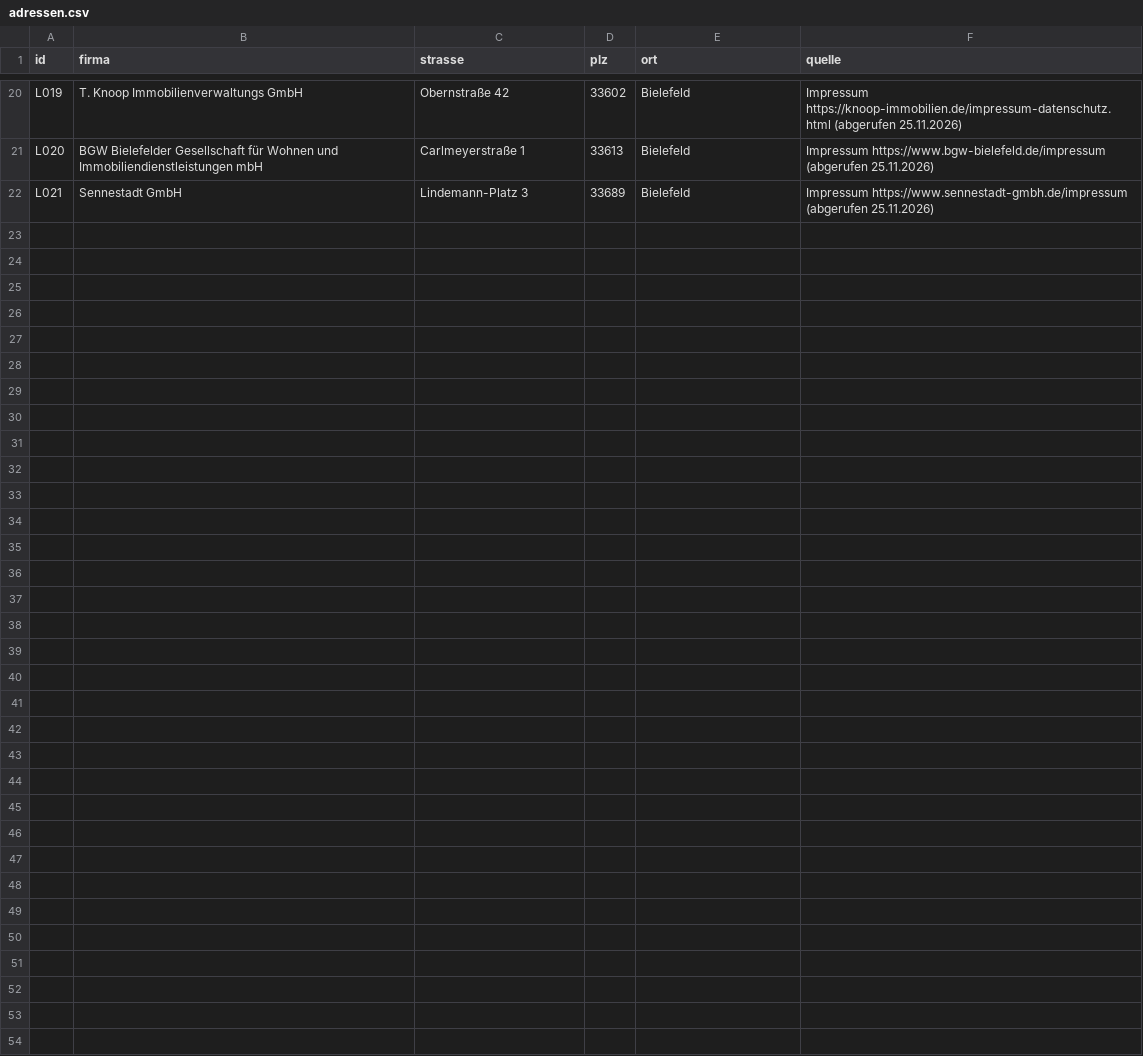
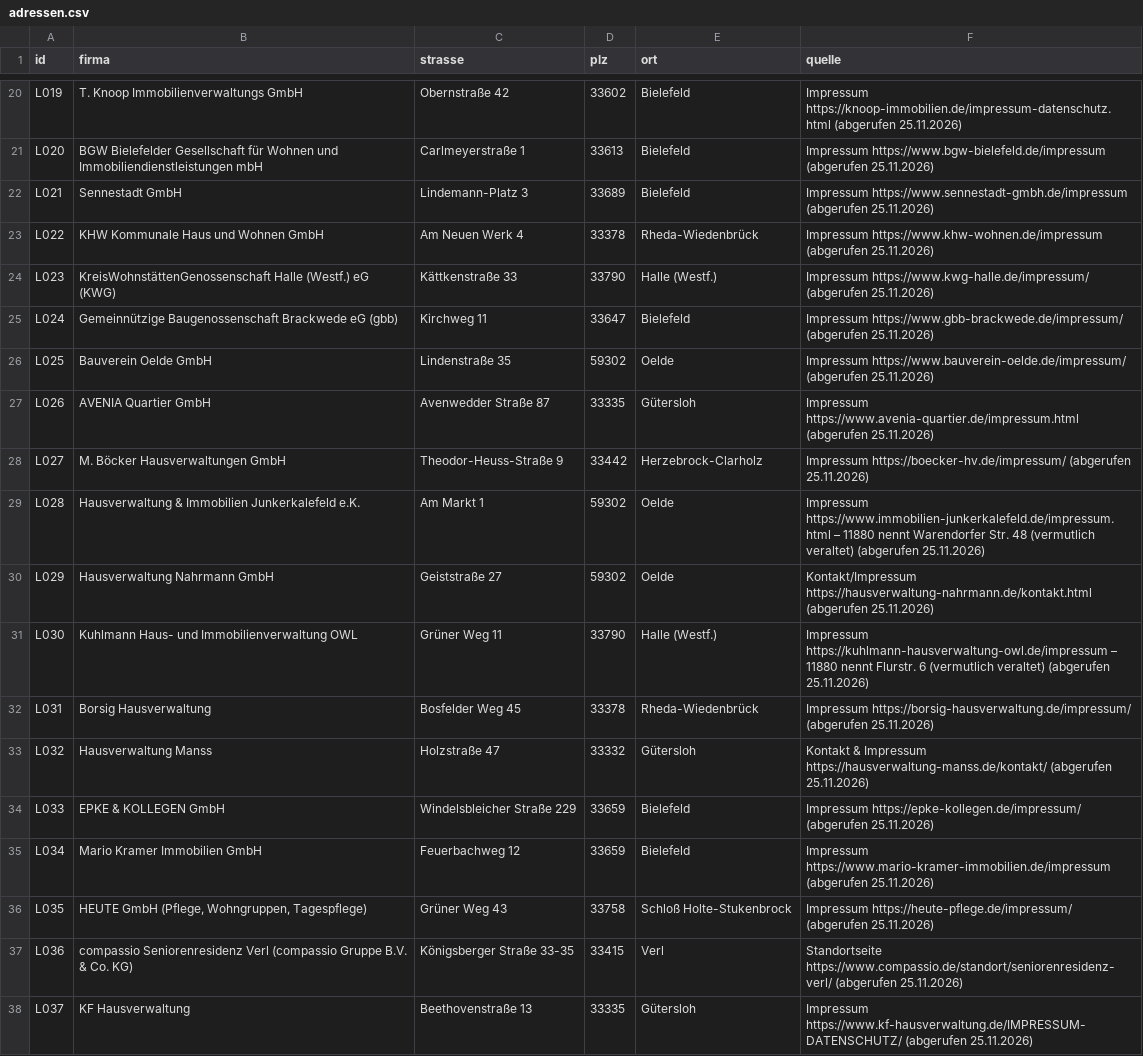
Before and after one commit to martinogur/HausManager, a CSV file: leads/adressen.csv, drawn as a sheet; only a part is shown, gaps mark what is left out.

```diff
--- a/leads/adressen.csv
+++ b/leads/adressen.csv
@@ -22 +22,17 @@ L020;BGW Bielefelder Gesellschaft für Wohnen und Immobiliendienstleistungen mbH
 L021;Sennestadt GmbH;Lindemann-Platz 3;33689;Bielefeld;Impressum https://www.sennestadt-gmbh.de/impressum (abgerufen 25.11.2026)
+L022;KHW Kommunale Haus und Wohnen GmbH;Am Neuen Werk 4;33378;Rheda-Wiedenbrück;Impressum https://www.khw-wohnen.de/impressum (abgerufen 25.11.2026)
+L023;KreisWohnstättenGenossenschaft Halle (Westf.) eG (KWG);Kättkenstraße 33;33790;Halle (Westf.);Impressum https://www.kwg-halle.de/impressum/ (abgerufen 25.11.2026)
+L024;Gemeinnützige Baugenossenschaft Brackwede eG (gbb);Kirchweg 11;33647;Bielefeld;Impressum https://www.gbb-brackwede.de/impressum/ (abgerufen 25.11.2026)
+L025;Bauverein Oelde GmbH;Lindenstraße 35;59302;Oelde;Impressum https://www.bauverein-oelde.de/impressum/ (abgerufen 25.11.2026)
+L026;AVENIA Quartier GmbH;Avenwedder Straße 87;33335;Gütersloh;Impressum https://www.avenia-quartier.de/impressum.html (abgerufen 25.11.2026)
+L027;M. Böcker Hausverwaltungen GmbH;Theodor-Heuss-Straße 9;33442;Herzebrock-Clarholz;Impressum https://boecker-hv.de/impressum/ (abgerufen 25.11.2026)
+L028;Hausverwaltung & Immobilien Junkerkalefeld e.K.;Am Markt 1;59302;Oelde;Impressum https://www.immobilien-junkerkalefeld.de/impressum.html – 11880 nennt Warendorfer Str. 48 (vermutlich veraltet) (abgerufen 25.11.2026)
+L029;Hausverwaltung Nahrmann GmbH;Geiststraße 27;59302;Oelde;Kontakt/Impressum https://hausverwaltung-nahrmann.de/kontakt.html (abgerufen 25.11.2026)
+L030;Kuhlmann Haus- und Immobilienverwaltung OWL;Grüner Weg 11;33790;Halle (Westf.);Impressum https://kuhlmann-hausverwaltung-owl.de/impressum – 11880 nennt Flurstr. 6 (vermutlich veraltet) (abgerufen 25.11.2026)
+L031;Borsig Hausverwaltung;Bosfelder Weg 45;33378;Rheda-Wiedenbrück;Impressum https://borsig-hausverwaltung.de/impressum/ (abgerufen 25.11.2026)
+L032;Hausverwaltung Manss;Holzstraße 47;33332;Gütersloh;Kontakt & Impressum https://hausverwaltung-manss.de/kontakt/ (abgerufen 25.11.2026)
+L033;EPKE & KOLLEGEN GmbH;Windelsbleicher Straße 229;33659;Bielefeld;Impressum https://epke-kollegen.de/impressum/ (abgerufen 25.11.2026)
+L034;Mario Kramer Immobilien GmbH;Feuerbachweg 12;33659;Bielefeld;Impressum https://www.mario-kramer-immobilien.de/impressum (abgerufen 25.11.2026)
+L035;HEUTE GmbH (Pflege, Wohngruppen, Tagespflege);Grüner Weg 43;33758;Schloß Holte-Stukenbrock;Impressum https://heute-pflege.de/impressum/ (abgerufen 25.11.2026)
+L036;compassio Seniorenresidenz Verl (compassio Gruppe B.V. & Co. KG);Königsberger Straße 33-35;33415;Verl;Standortseite https://www.compassio.de/standort/seniorenresidenz-verl/ (abgerufen 25.11.2026)
+L037;KF Hausverwaltung;Beethovenstraße 13;33335;Gütersloh;Impressum https://www.kf-hausverwaltung.de/IMPRESSUM-DATENSCHUTZ/ (abgerufen 25.11.2026)
```
Also changed, not shown: 2 other files.
